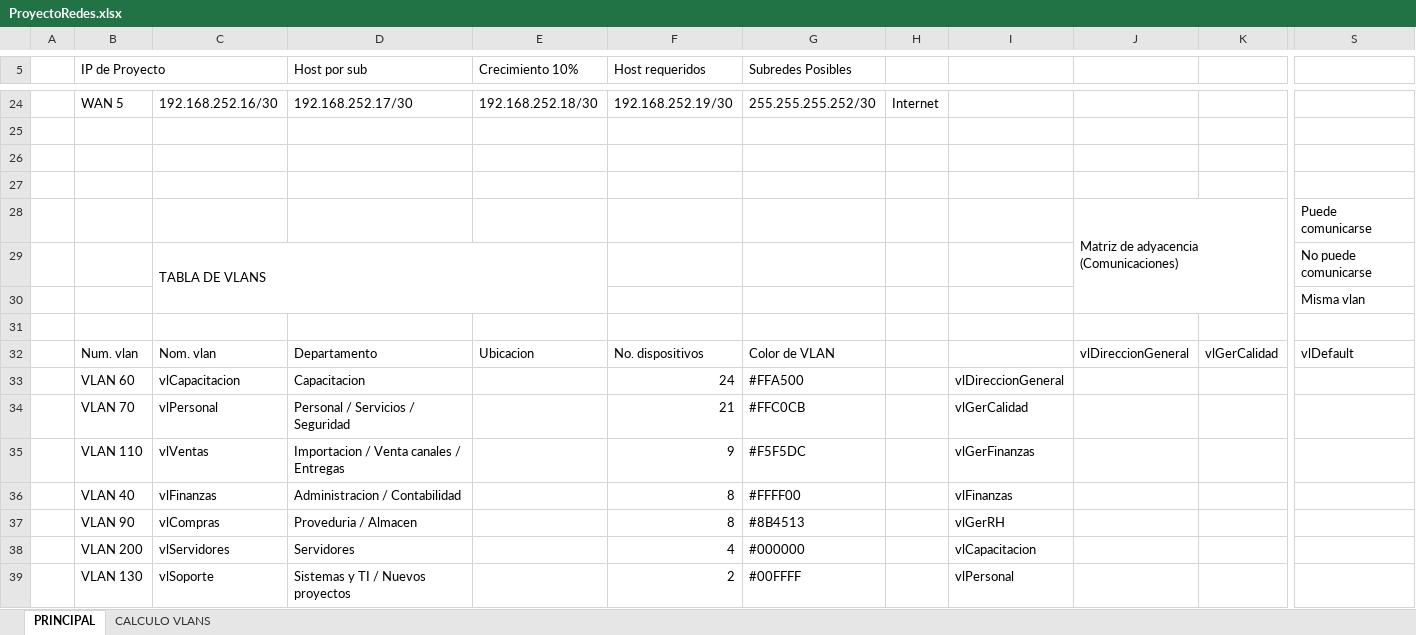
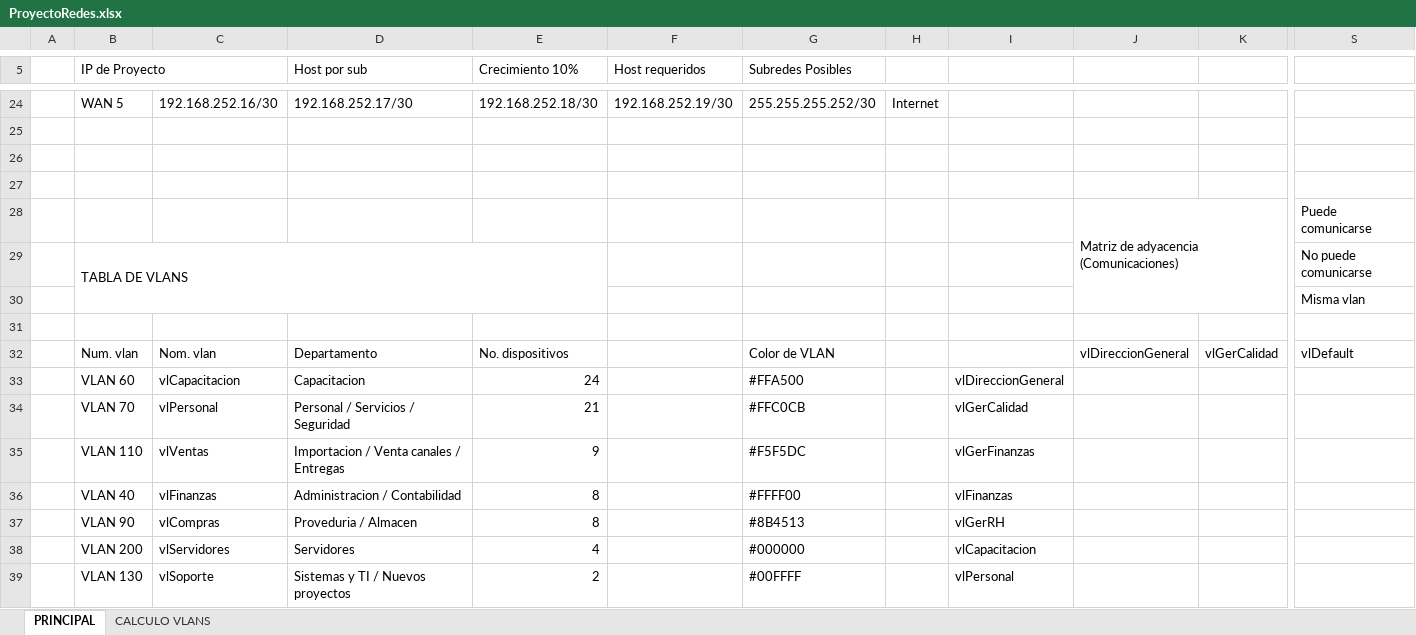
Before and after one commit to aldo-barrios10/ProyectoRedes, an Excel workbook: Diseño/ProyectoRedes.xlsx, sheet PRINCIPAL, drawn as a sheet; only a part is shown, gaps mark what is left out; values as stored, in another font and other column widths than the file's, no cell formats; removed rows and columns are numbered as before the commit, all else as after; rows hold the shown columns only; the diff covers the shown part only; the diff names each change by its address in the sheet, - before the commit and + after, or states it on an @@ line.

Commit message:
Tablas corregidas

```diff
--- a/Diseño/ProyectoRedes.xlsx (sheet PRINCIPAL)
+++ b/Diseño/ProyectoRedes.xlsx (sheet PRINCIPAL)
-row 29:  |  | TABLA DE VLANS |  |  |  |  |  |  |  |  | No puede comunicarse
+row 29:  | TABLA DE VLANS |  |  |  |  |  |  |  |  |  | No puede comunicarse
-E32 (Crecimiento 10%): Ubicacion
+E32 (Crecimiento 10%): No. dispositivos
-F32 (Host requeridos): No. dispositivos
+F32 (Host requeridos): (empty)
-E33 (Crecimiento 10%): (empty)
+E33 (Crecimiento 10%): 24
-F33 (Host requeridos): 24
+F33 (Host requeridos): (empty)
-E34 (Crecimiento 10%): (empty)
+E34 (Crecimiento 10%): 21
-F34 (Host requeridos): 21
+F34 (Host requeridos): (empty)
-E35 (Crecimiento 10%): (empty)
+E35 (Crecimiento 10%): 9
-F35 (Host requeridos): 9
+F35 (Host requeridos): (empty)
-E36:E37 (Crecimiento 10%): (empty)
+E36:E37 (Crecimiento 10%): 8
-F36:F37 (Host requeridos): 8
+F36:F37 (Host requeridos): (empty)
-E38 (Crecimiento 10%): (empty)
+E38 (Crecimiento 10%): 4
-F38 (Host requeridos): 4
+F38 (Host requeridos): (empty)
-E39 (Crecimiento 10%): (empty)
+E39 (Crecimiento 10%): 2
-F39 (Host requeridos): 2
+F39 (Host requeridos): (empty)
```
Also changed, not shown: 1 added row, 1 removed row and 18 edited cells elsewhere in this sheet, cell formats, 1 other file.
